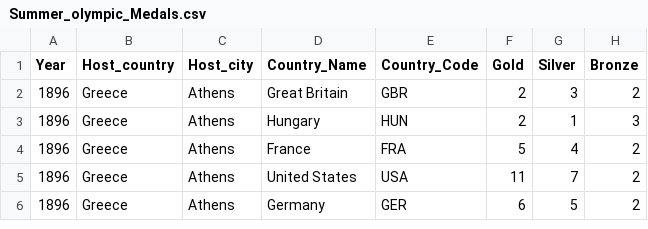
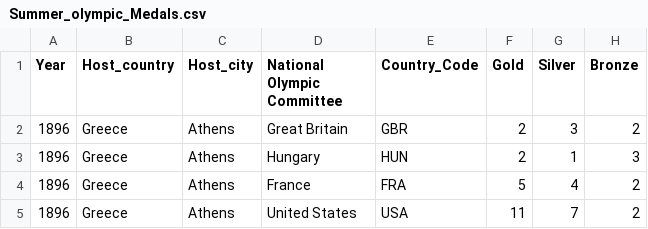
Before and after one commit to pokemika/dataset-test-repo, a CSV file: Summer_olympic_Medals.csv, drawn as a sheet; only a part is shown; the shorter side is filled out with more unchanged rows.

Commit message:
Update Summer_olympic_Medals.csv

```diff
--- a/Summer_olympic_Medals.csv
+++ b/Summer_olympic_Medals.csv
@@ -1,2 +1,2 @@
-Year,Host_country,Host_city,Country_Name,Country_Code,Gold,Silver,Bronze
+Year,Host_country,Host_city,National Olympic Committee,Country_Code,Gold,Silver,Bronze
 1896,Greece,Athens,Great Britain,GBR,2,3,2
```
